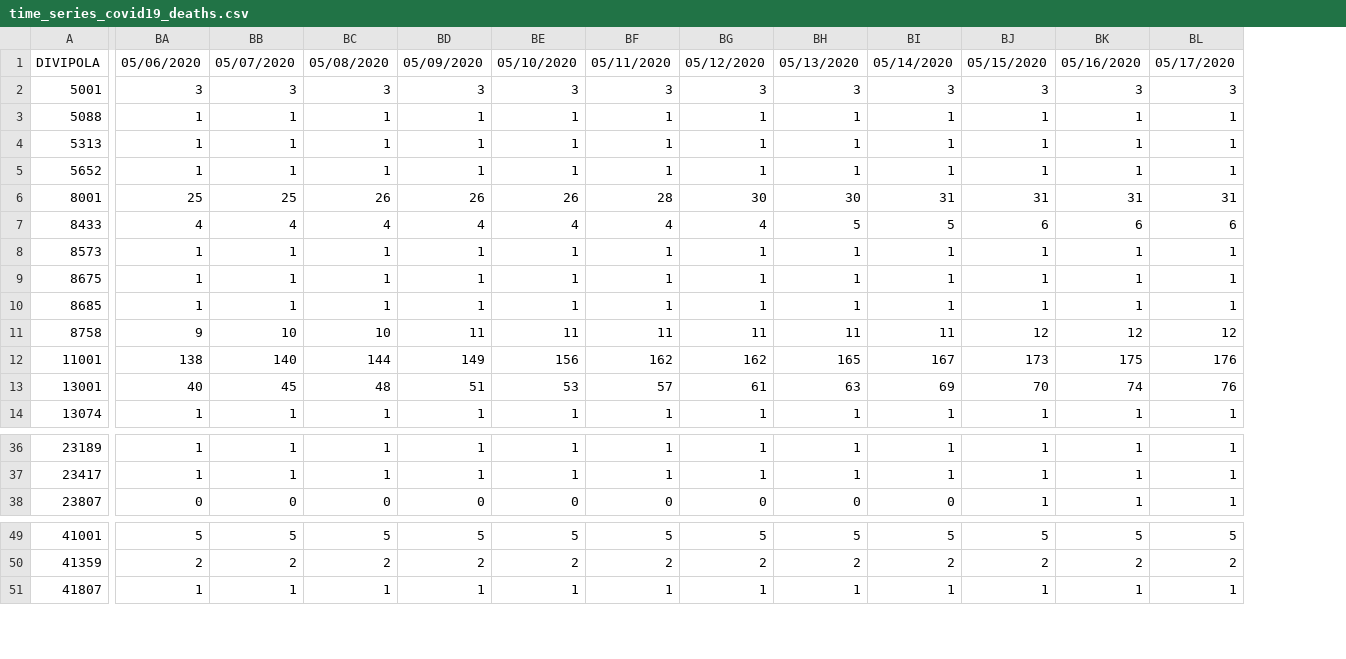
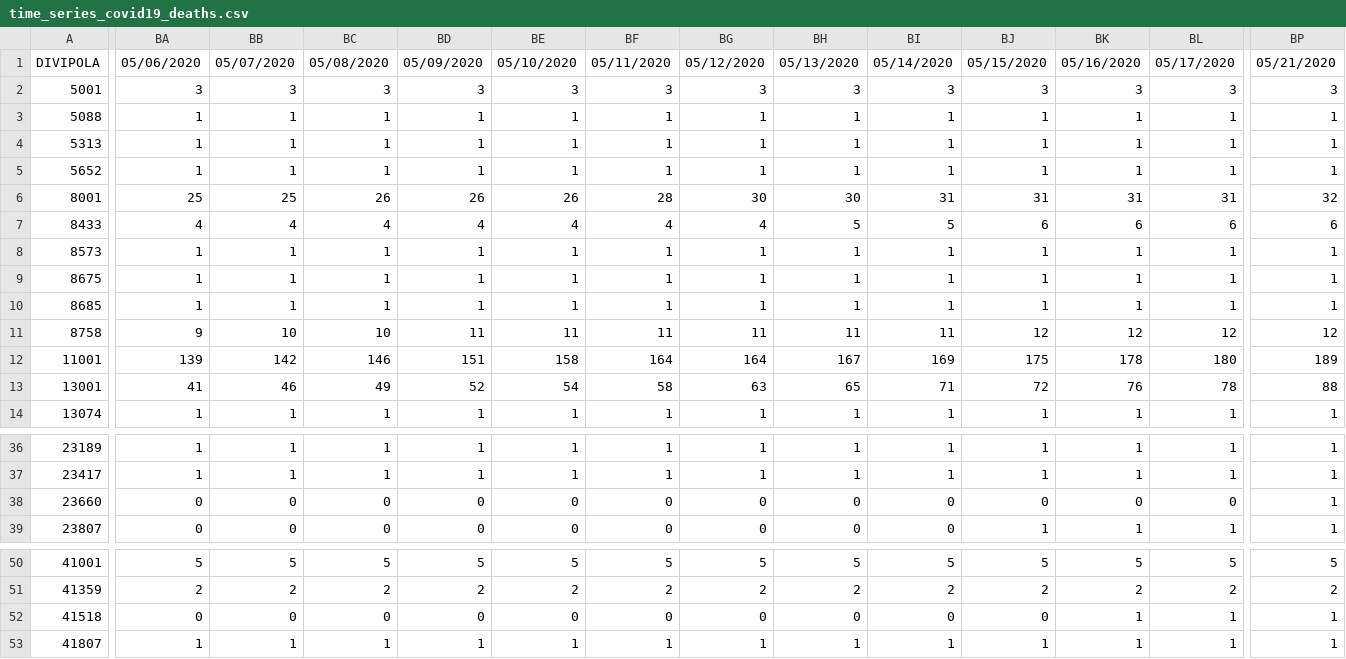
Before and after one commit to CovidDataProject/DataCovid19Colombia, a CSV file: covid_19_data_colombia/covid_19_time_series/time_series_covid19_deaths.csv, drawn as a sheet; only a part is shown, gaps mark what is left out; rows hold the shown columns only; the diff covers the shown part only; the diff names each change by its address in the sheet, - before the commit and + after, or states it on an @@ line.

```diff
--- a/covid_19_data_colombia/covid_19_time_series/time_series_covid19_deaths.csv
+++ b/covid_19_data_colombia/covid_19_time_series/time_series_covid19_deaths.csv
+column BP, rows 1-14: 05/21/2020 | 3 | 1 | 1 | 1 | 32 | 6 | 1 | 1 | 1 | 12 | 189 | 88 | 1; rows 36-37: 1 | 1; row 39: 1; rows 50-51: 5 | 2; row 53: 1
-BA12: 138
+BA12: 139
-BB12: 140
+BB12: 142
-BC12: 144
+BC12: 146
-BD12: 149
+BD12: 151
-BE12: 156
+BE12: 158
-BF12: 162
+BF12: 164
-BG12: 162
+BG12: 164
-BH12: 165
+BH12: 167
-BI12: 167
+BI12: 169
-BJ12: 173
+BJ12: 175
-BK12: 175
+BK12: 178
-BL12: 176
+BL12: 180
-BA13: 40
+BA13: 41
-BB13: 45
+BB13: 46
-BC13: 48
+BC13: 49
-BD13: 51
+BD13: 52
-BE13: 53
+BE13: 54
-BF13: 57
+BF13: 58
-BG13: 61
+BG13: 63
-BH13: 63
+BH13: 65
-BI13: 69
+BI13: 71
-BJ13: 70
+BJ13: 72
-BK13: 74
+BK13: 76
-BL13: 76
+BL13: 78
+row 38: 23660 | 0 | 0 | 0 | 0 | 0 | 0 | 0 | 0 | 0 | 0 | 0 | 0 | 1
+row 52: 41518 | 0 | 0 | 0 | 0 | 0 | 0 | 0 | 0 | 0 | 0 | 1 | 1 | 1
```
Also changed, not shown: 21 edited cells elsewhere in this file, covid_19_data_colombia/covid_19_time_series/time_series_covid19_confirmed.csv, covid_19_data_colombia/covid_19_time_series/time_series_covid19_recovered.csv.
